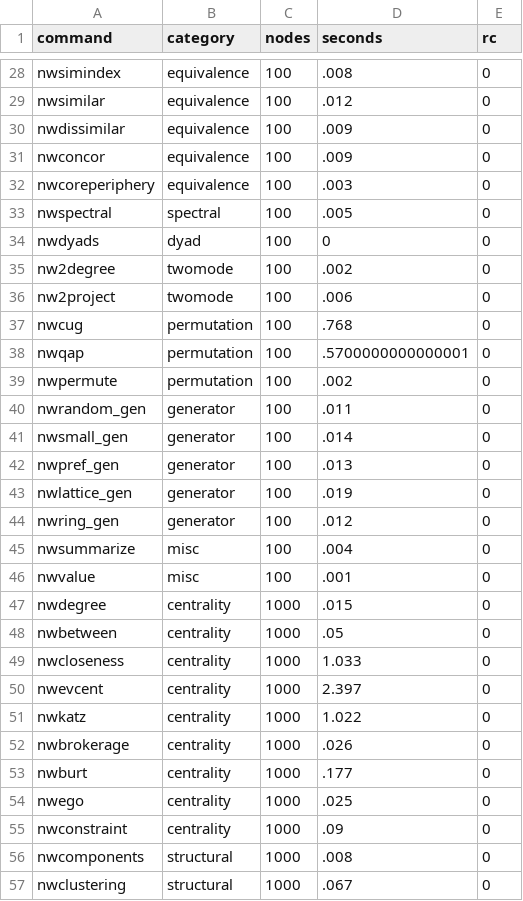
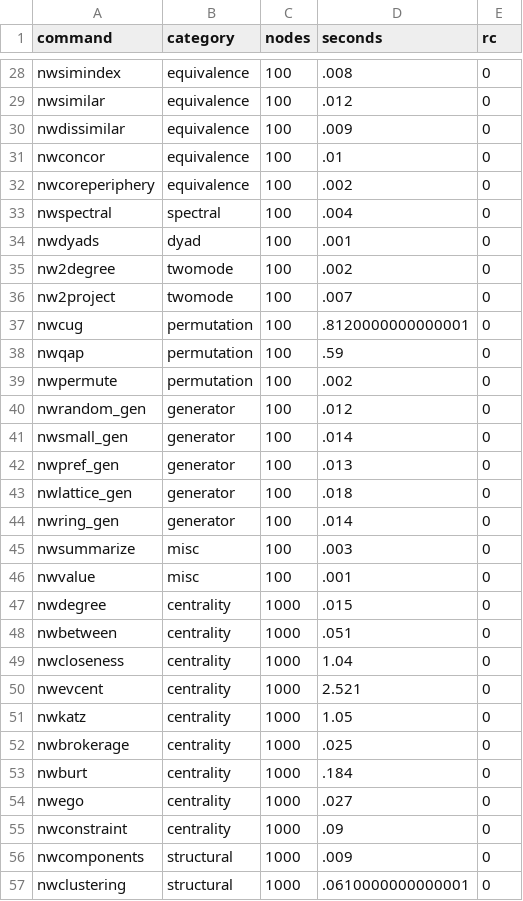
Before and after one commit to thomas-u-grund/nwcommands, a CSV file: dev/benchmark_results.csv, drawn as a sheet; only a part is shown, gaps mark what is left out; the diff covers the shown part only.

```diff
--- a/dev/benchmark_results.csv
+++ b/dev/benchmark_results.csv
@@ -30,28 +30,28 @@ nwsimilar,equivalence,100,.012,0
 nwdissimilar,equivalence,100,.009,0
-nwconcor,equivalence,100,.009,0
-nwcoreperiphery,equivalence,100,.003,0
-nwspectral,spectral,100,.005,0
-nwdyads,dyad,100,0,0
+nwconcor,equivalence,100,.01,0
+nwcoreperiphery,equivalence,100,.002,0
+nwspectral,spectral,100,.004,0
+nwdyads,dyad,100,.001,0
 nw2degree,twomode,100,.002,0
-nw2project,twomode,100,.006,0
-nwcug,permutation,100,.768,0
-nwqap,permutation,100,.5700000000000001,0
+nw2project,twomode,100,.007,0
+nwcug,permutation,100,.8120000000000001,0
+nwqap,permutation,100,.59,0
 nwpermute,permutation,100,.002,0
-nwrandom_gen,generator,100,.011,0
+nwrandom_gen,generator,100,.012,0
 nwsmall_gen,generator,100,.014,0
 nwpref_gen,generator,100,.013,0
-nwlattice_gen,generator,100,.019,0
-nwring_gen,generator,100,.012,0
-nwsummarize,misc,100,.004,0
+nwlattice_gen,generator,100,.018,0
+nwring_gen,generator,100,.014,0
+nwsummarize,misc,100,.003,0
 nwvalue,misc,100,.001,0
 nwdegree,centrality,1000,.015,0
-nwbetween,centrality,1000,.05,0
-nwcloseness,centrality,1000,1.033,0
-nwevcent,centrality,1000,2.397,0
-nwkatz,centrality,1000,1.022,0
-nwbrokerage,centrality,1000,.026,0
-nwburt,centrality,1000,.177,0
-nwego,centrality,1000,.025,0
+nwbetween,centrality,1000,.051,0
+nwcloseness,centrality,1000,1.04,0
+nwevcent,centrality,1000,2.521,0
+nwkatz,centrality,1000,1.05,0
+nwbrokerage,centrality,1000,.025,0
+nwburt,centrality,1000,.184,0
+nwego,centrality,1000,.027,0
 nwconstraint,centrality,1000,.09,0
-nwcomponents,structural,1000,.008,0
-nwclustering,structural,1000,.067,0
+nwcomponents,structural,1000,.009,0
+nwclustering,structural,1000,.0610000000000001,0
```
Also changed, not shown: 71 edited cells elsewhere in this file.
